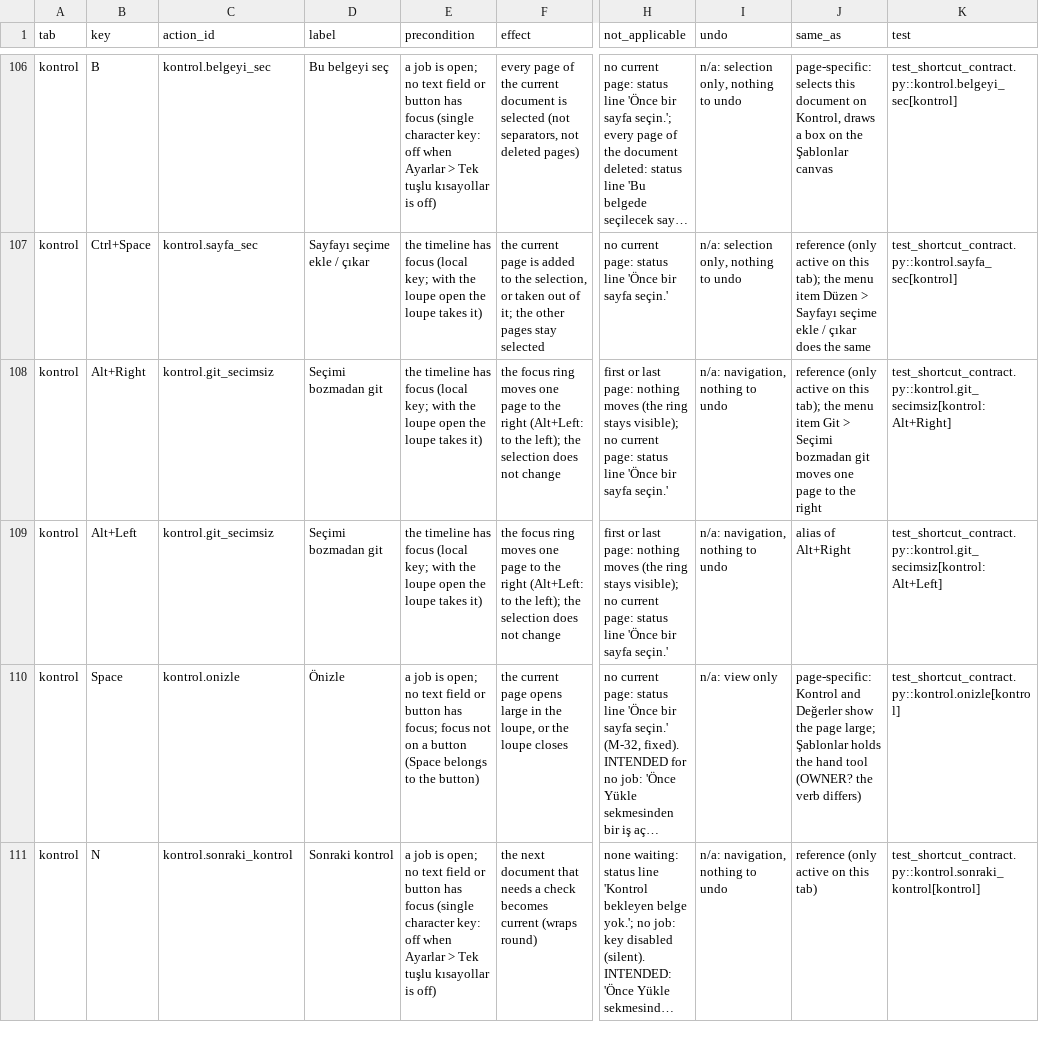
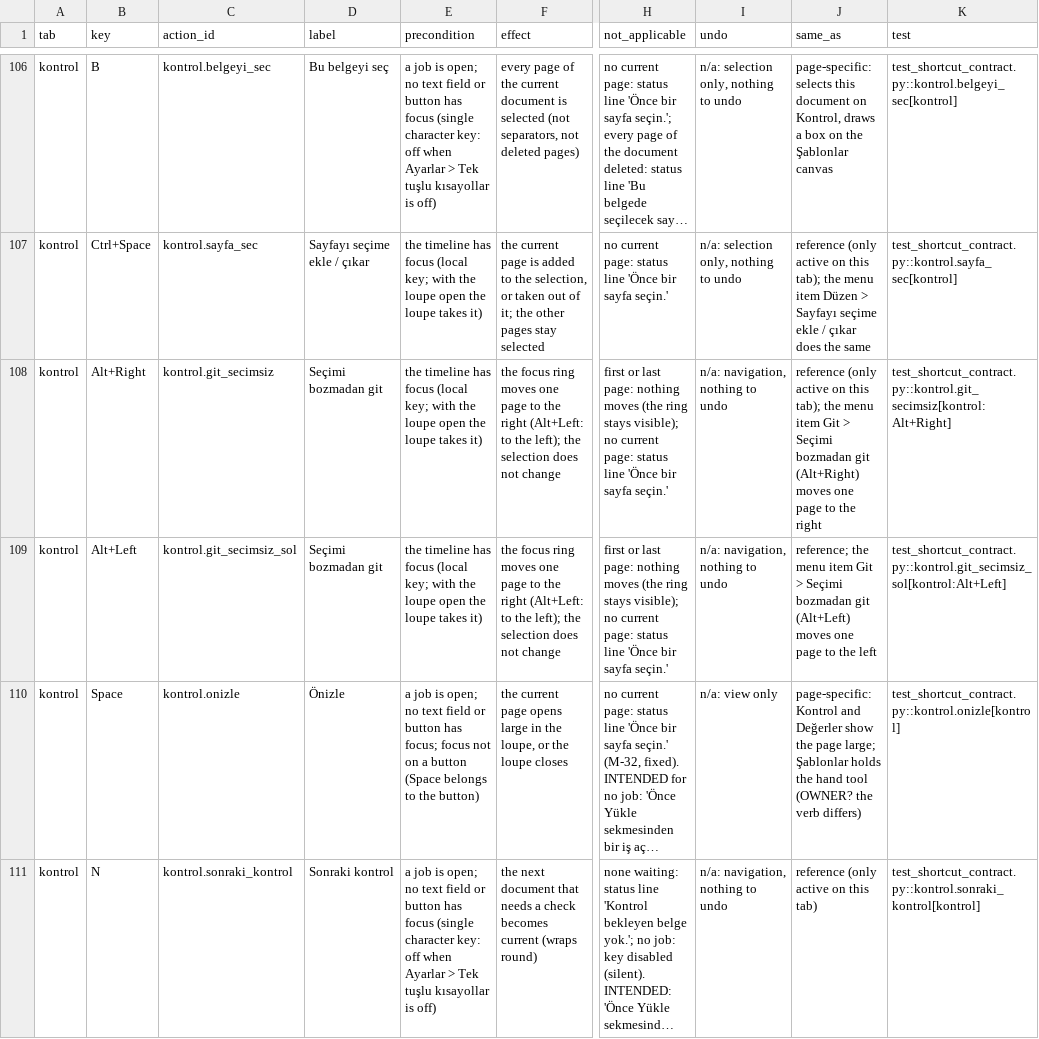
Before and after one commit to ZackHaronOriginal/Evrakci, a TSV file: docs/ui-goal/shortcut-contract.tsv, drawn as a sheet; only a part is shown, gaps mark what is left out; long unchanged cells end in …; the diff names each change by its address in the sheet, - before the commit and + after, or states it on an @@ line.

```diff
--- a/docs/ui-goal/shortcut-contract.tsv
+++ b/docs/ui-goal/shortcut-contract.tsv
-J108 (same_as): …bozmadan git moves one…
+J108 (same_as): …bozmadan git (Alt+Right) moves one…
-C109 (action_id): kontrol.git_secimsiz
+C109 (action_id): kontrol.git_secimsiz_sol
-J109 (same_as): alias of Alt+Right
+J109 (same_as): reference; the menu item Git > Seçimi bozmadan git (Alt+Left) moves one page to the left
-K109 (test): test_shortcut_contract.py::kontrol.git_secimsiz[kontrol:Alt+Left]
+K109 (test): test_shortcut_contract.py::kontrol.git_secimsiz_sol[kontrol:Alt+Left]
```
Also changed, not shown: docs/ui-goal/action-paths.tsv, 9 other files.
